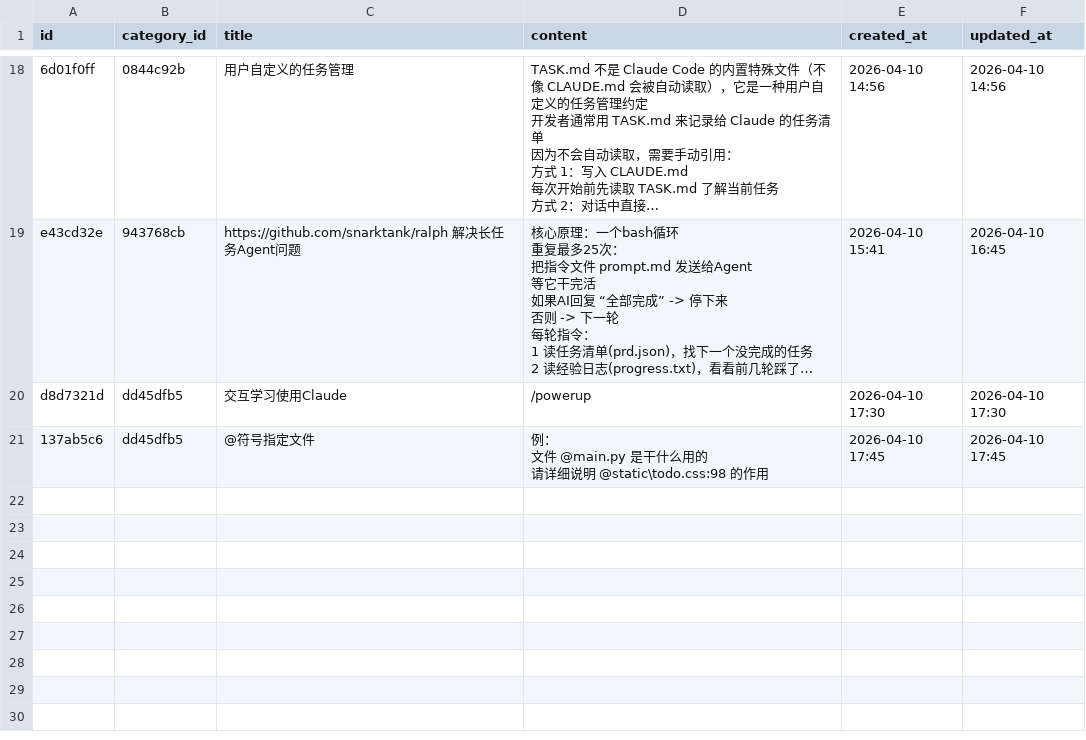
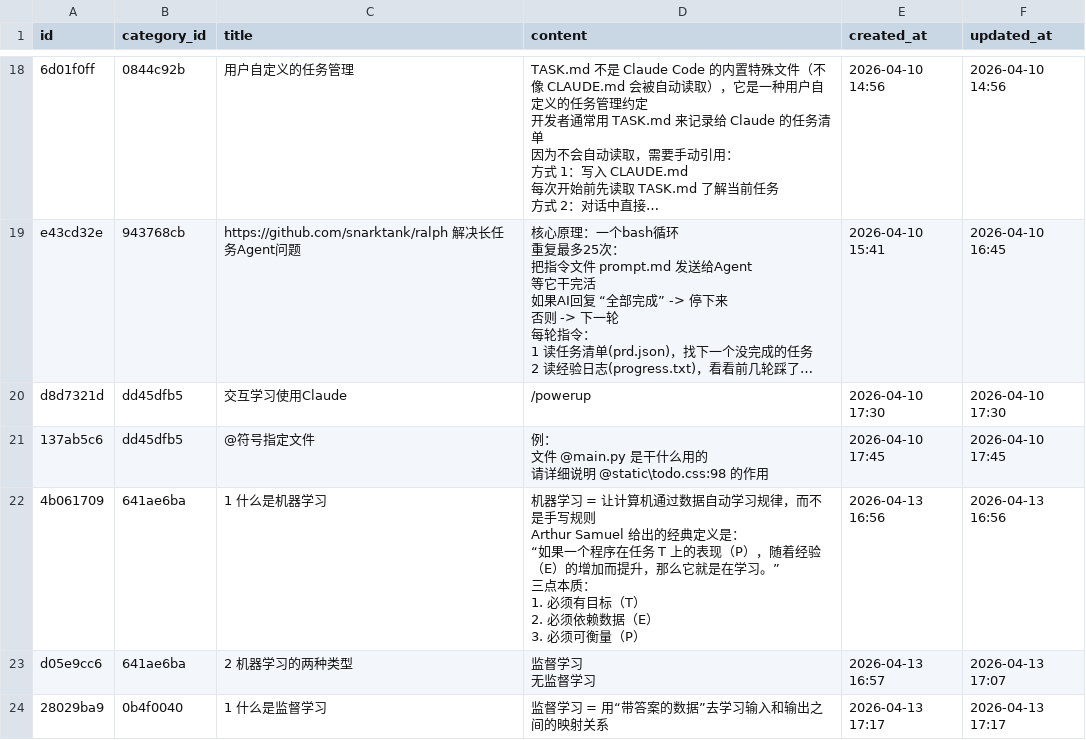
Before and after one commit to liyunfei20160226/learn-ai, a CSV file: claude-demo/data/notes.csv, drawn as a sheet; only a part is shown, gaps mark what is left out; long unchanged cells end in ….

```diff
--- a/claude-demo/data/notes.csv
+++ b/claude-demo/data/notes.csv
@@ -93 +93,11 @@ d8d7321d,dd45dfb5,交互学习使用Claude,/powerup,2026-04-10 17:30,2026-04-10
    请详细说明 @static\todo.css:98 的作用",2026-04-10 17:45,2026-04-10 17:45
+4b061709,641ae6ba,1 什么是机器学习,"机器学习 = 让计算机通过数据自动学习规律，而不是手写规则
+Arthur Samuel 给出的经典定义是：
+  “如果一个程序在任务 T 上的表现（P），随着经验（E）的增加而提升，那么它就是在学习。”
+三点本质：
+1. 必须有目标（T）
+2. 必须依赖数据（E）
+3. 必须可衡量（P）",2026-04-13 16:56,2026-04-13 16:56
+d05e9cc6,641ae6ba,2 机器学习的两种类型,"监督学习
+无监督学习",2026-04-13 16:57,2026-04-13 17:07
+28029ba9,0b4f0040,1 什么是监督学习,监督学习 = 用“带答案的数据”去学习输入和输出之间的映射关系,2026-04-13 17:17,2026-04-13 17:17
```
Also changed, not shown: claude-demo/data/categories.csv, 8 other files.
